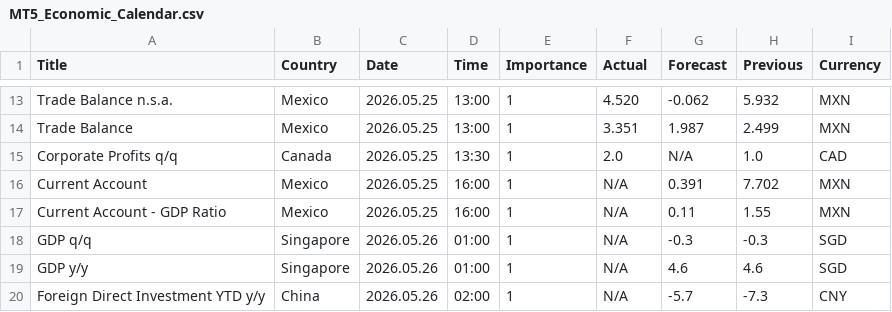
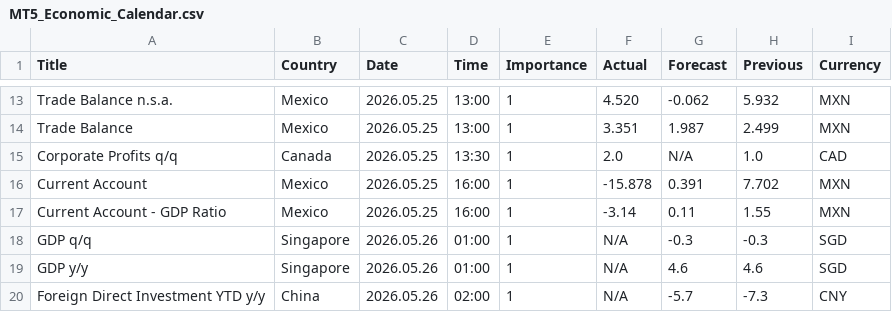
Before and after one commit to CryptoGamerDev/MT5_Economic_Calendar, a CSV file: MT5_Economic_Calendar.csv, drawn as a sheet; only a part is shown, gaps mark what is left out.

Commit message:
Auto update (GMT): 2026-05-25 17:01:26

```diff
--- a/MT5_Economic_Calendar.csv
+++ b/MT5_Economic_Calendar.csv
@@ -15,4 +15,4 @@ Trade Balance,Mexico,2026.05.25,13:00,1,3.351,1.987,2.499,MXN
 Corporate Profits q/q,Canada,2026.05.25,13:30,1,2.0,N/A,1.0,CAD
-Current Account,Mexico,2026.05.25,16:00,1,N/A,0.391,7.702,MXN
-Current Account - GDP Ratio,Mexico,2026.05.25,16:00,1,N/A,0.11,1.55,MXN
+Current Account,Mexico,2026.05.25,16:00,1,-15.878,0.391,7.702,MXN
+Current Account - GDP Ratio,Mexico,2026.05.25,16:00,1,-3.14,0.11,1.55,MXN
 GDP q/q,Singapore,2026.05.26,01:00,1,N/A,-0.3,-0.3,SGD
```
